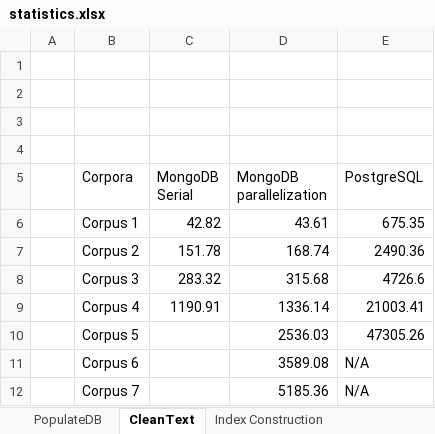
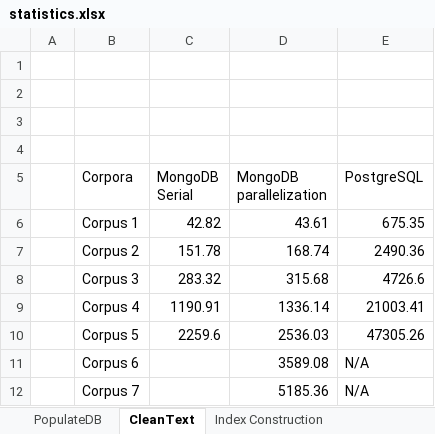
Before and after one commit to cipriantruica/ERIC, an Excel workbook: ERIC/times/statistics.xlsx, sheet CleanText, drawn as a sheet; values as stored, in another font and other column widths than the file's, no borders; the diff names each change by its address in the sheet, - before the commit and + after, or states it on an @@ line.

```diff
--- a/ERIC/times/statistics.xlsx (sheet CleanText)
+++ b/ERIC/times/statistics.xlsx (sheet CleanText)
-C10 (MongoDB Serial): (empty)
+C10 (MongoDB Serial): 2259.6
```
Also changed, not shown: sheet Index Construction, sheet PopulateDB, 7 other files.
